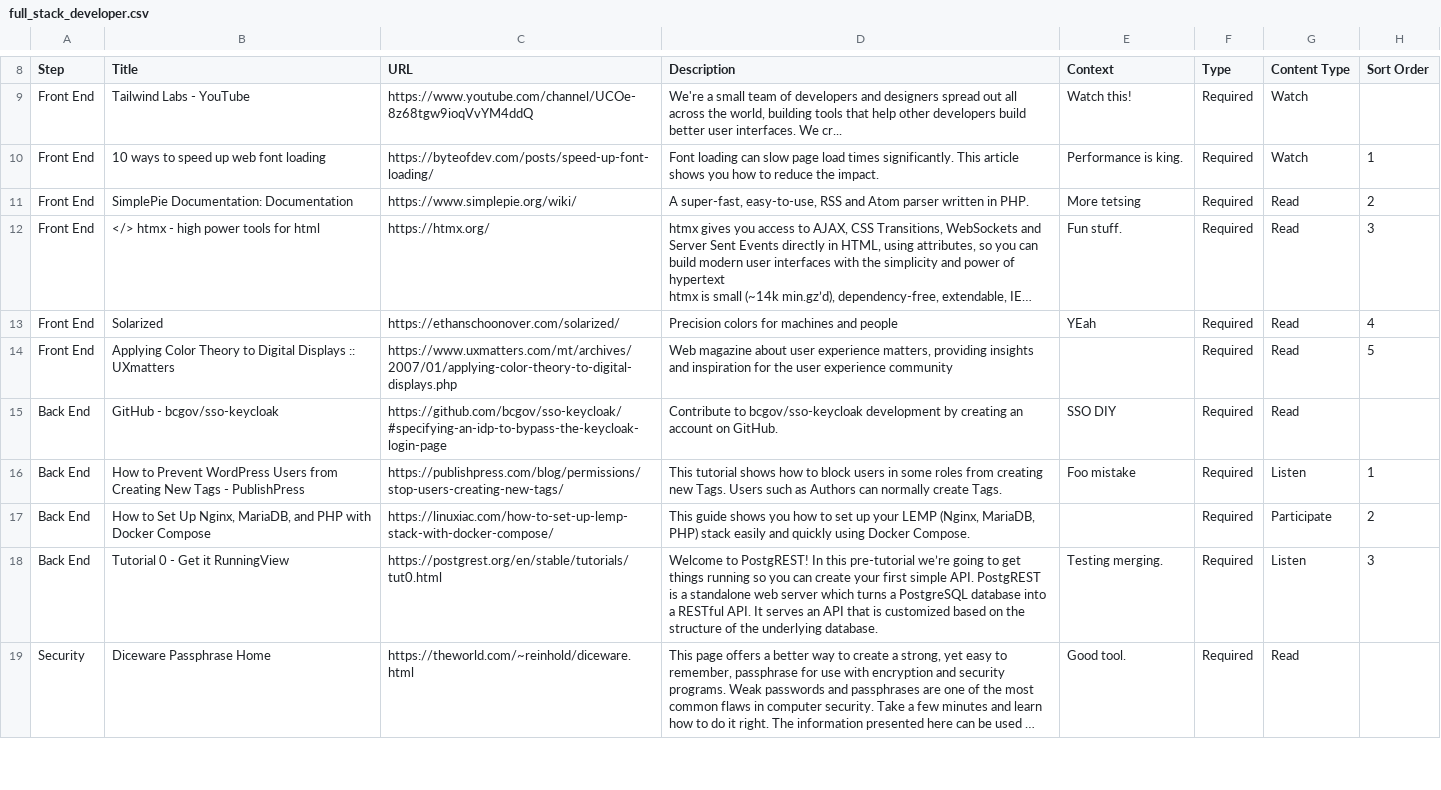
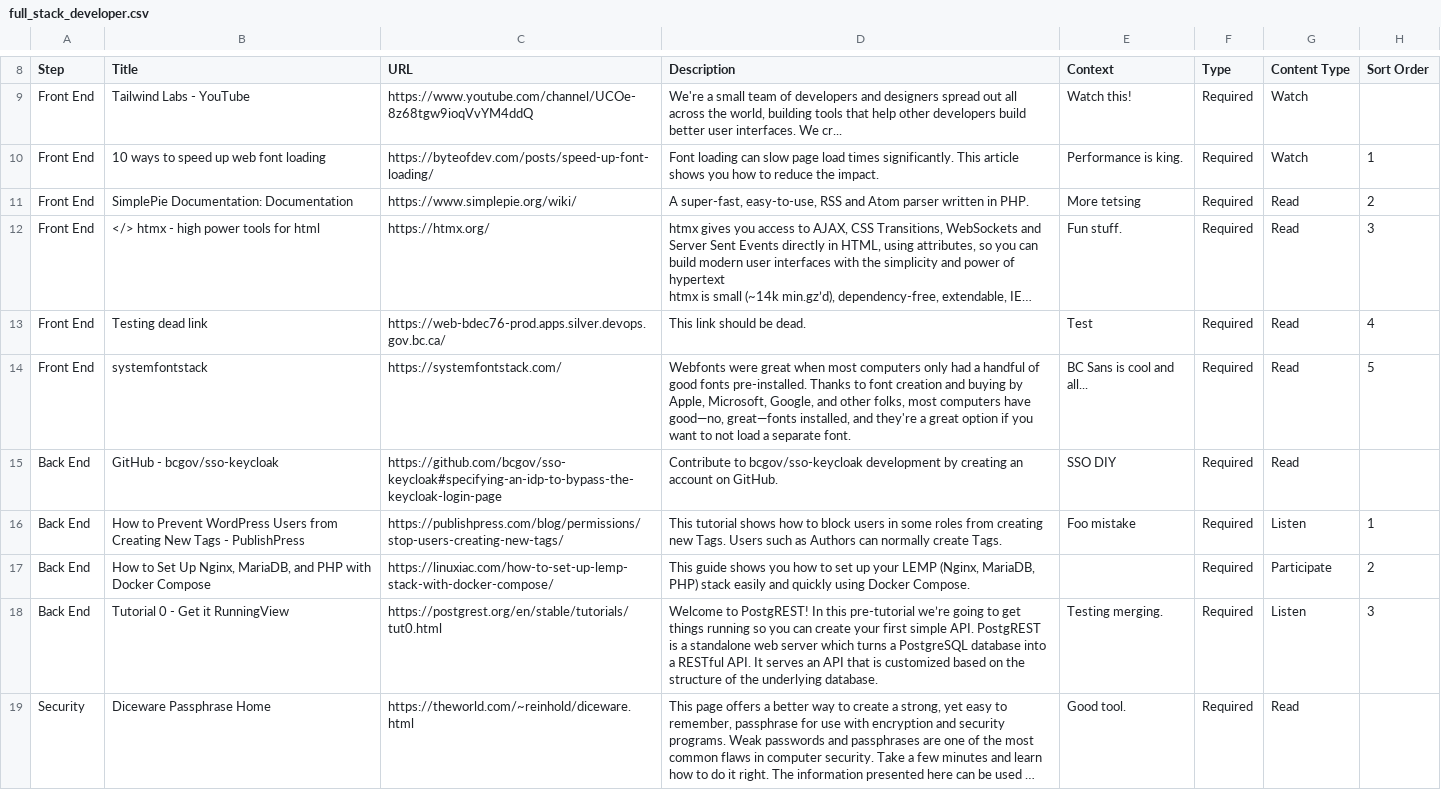
Before and after one commit to allanhaggett/curator-ext, a CSV file: pathways/full_stack_developer/full_stack_developer.csv, drawn as a sheet; only a part is shown, gaps mark what is left out; long unchanged cells end in …; the diff names each change by its address in the sheet, - before the commit and + after, or states it on an @@ line.

Commit message:
New link; testing HTML output format.

```diff
--- a/pathways/full_stack_developer/full_stack_developer.csv
+++ b/pathways/full_stack_developer/full_stack_developer.csv
-B13 (Title): Solarized
+B13 (Title): Testing dead link
-C13 (URL): https://ethanschoonover.com/solarized/
+C13 (URL): https://web-bdec76-prod.apps.silver.devops.gov.bc.ca/
-D13 (Description): Precision colors for machines and people
+D13 (Description): This link should be dead.
-E13 (Context): YEah
+E13 (Context): Test
-B14 (Title): Applying Color Theory to Digital Displays :: UXmatters
+B14 (Title): systemfontstack
-C14 (URL): https://www.uxmatters.com/mt/archives/2007/01/applying-color-theory-to-digital-displays.php
+C14 (URL): https://systemfontstack.com/
-D14 (Description): Web magazine about user experience matters, providing insights and inspiration for the user experience community
+D14 (Description): Webfonts were great when most computers only had a handful of good fonts pre-installed. Thanks to font creation and buying by Apple, Microsoft, Google, and other folks, most computers have good—no, great—fonts installed, and they're a great option if you want to not load a separate font.
-E14 (Context): (empty)
+E14 (Context): BC Sans is cool and all...
-C15 (URL): https://github.com/bcgov/sso-keycloak/#specifying-an-idp-to-bypass-the-keycloak-login-page
+C15 (URL): https://github.com/bcgov/sso-keycloak#specifying-an-idp-to-bypass-the-keycloak-login-page
```
